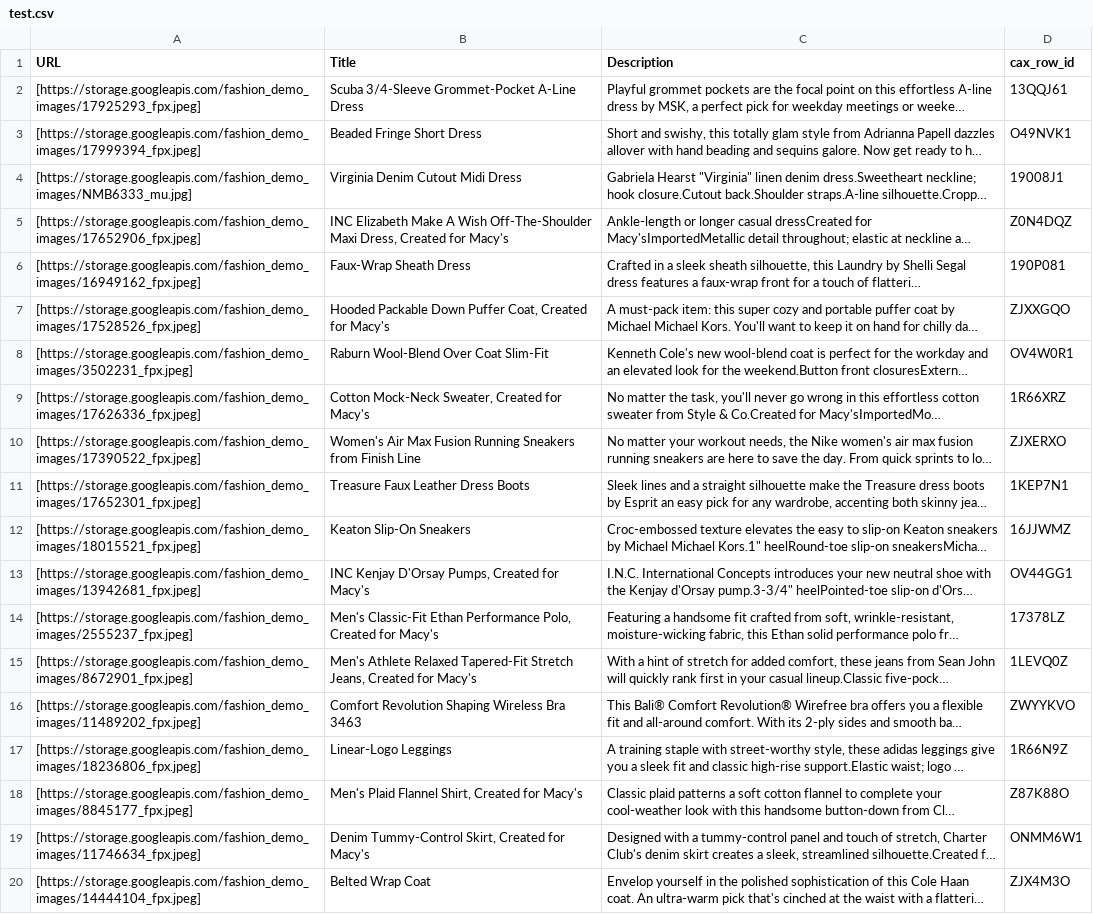
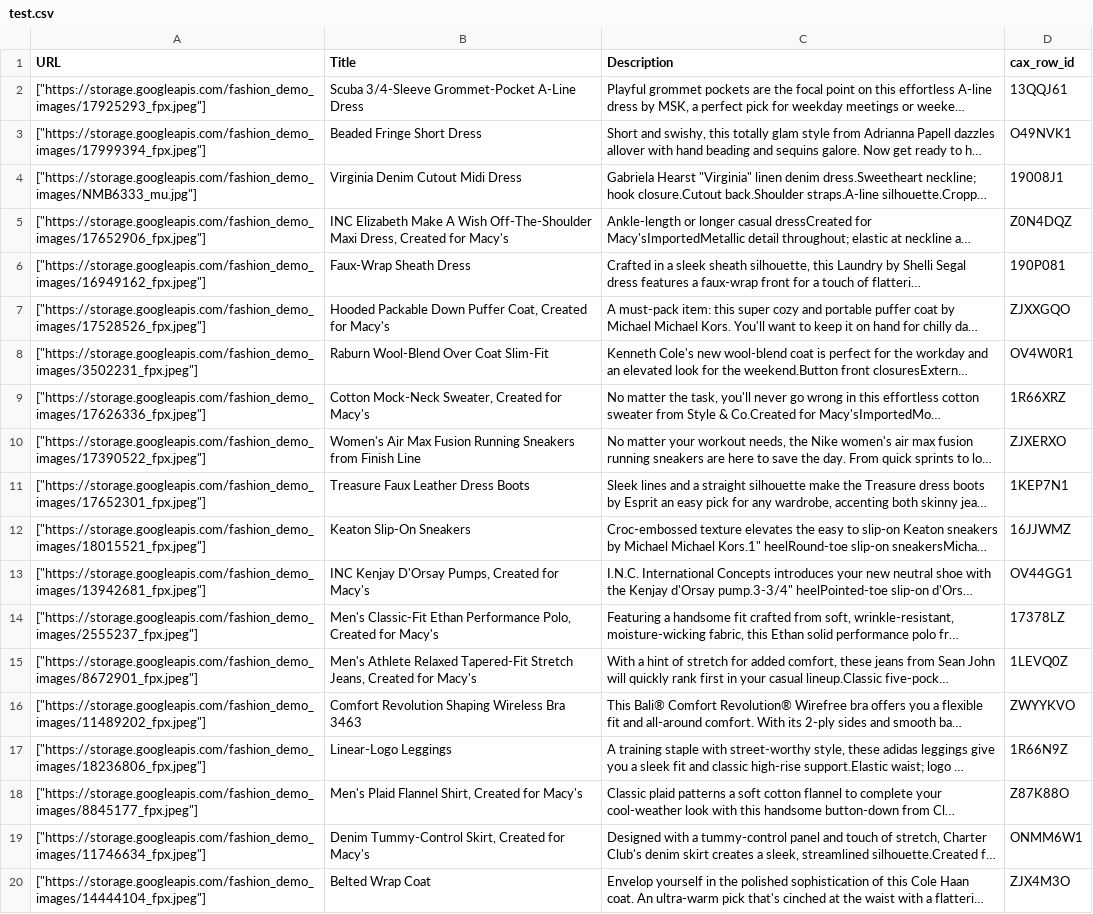
Before and after one commit to sherwin7/sherwin7.github.io, a CSV file: test.csv, drawn as a sheet; long unchanged cells end in …; the diff names each change by its address in the sheet, - before the commit and + after, or states it on an @@ line.

Commit message:
Update test.csv

```diff
--- a/test.csv
+++ b/test.csv
-A2 (URL): [https://storage.googleapis.com/fashion_demo_images/17925293_fpx.jpeg]
+A2 (URL): ["https://storage.googleapis.com/fashion_demo_images/17925293_fpx.jpeg"]
-A3 (URL): [https://storage.googleapis.com/fashion_demo_images/17999394_fpx.jpeg]
+A3 (URL): ["https://storage.googleapis.com/fashion_demo_images/17999394_fpx.jpeg"]
-A4 (URL): [https://storage.googleapis.com/fashion_demo_images/NMB6333_mu.jpg]
+A4 (URL): ["https://storage.googleapis.com/fashion_demo_images/NMB6333_mu.jpg"]
-A5 (URL): [https://storage.googleapis.com/fashion_demo_images/17652906_fpx.jpeg]
+A5 (URL): ["https://storage.googleapis.com/fashion_demo_images/17652906_fpx.jpeg"]
-A6 (URL): [https://storage.googleapis.com/fashion_demo_images/16949162_fpx.jpeg]
+A6 (URL): ["https://storage.googleapis.com/fashion_demo_images/16949162_fpx.jpeg"]
-A7 (URL): [https://storage.googleapis.com/fashion_demo_images/17528526_fpx.jpeg]
+A7 (URL): ["https://storage.googleapis.com/fashion_demo_images/17528526_fpx.jpeg"]
-A8 (URL): [https://storage.googleapis.com/fashion_demo_images/3502231_fpx.jpeg]
+A8 (URL): ["https://storage.googleapis.com/fashion_demo_images/3502231_fpx.jpeg"]
-A9 (URL): [https://storage.googleapis.com/fashion_demo_images/17626336_fpx.jpeg]
+A9 (URL): ["https://storage.googleapis.com/fashion_demo_images/17626336_fpx.jpeg"]
-A10 (URL): [https://storage.googleapis.com/fashion_demo_images/17390522_fpx.jpeg]
+A10 (URL): ["https://storage.googleapis.com/fashion_demo_images/17390522_fpx.jpeg"]
-A11 (URL): [https://storage.googleapis.com/fashion_demo_images/17652301_fpx.jpeg]
+A11 (URL): ["https://storage.googleapis.com/fashion_demo_images/17652301_fpx.jpeg"]
-A12 (URL): [https://storage.googleapis.com/fashion_demo_images/18015521_fpx.jpeg]
+A12 (URL): ["https://storage.googleapis.com/fashion_demo_images/18015521_fpx.jpeg"]
-A13 (URL): [https://storage.googleapis.com/fashion_demo_images/13942681_fpx.jpeg]
+A13 (URL): ["https://storage.googleapis.com/fashion_demo_images/13942681_fpx.jpeg"]
-A14 (URL): [https://storage.googleapis.com/fashion_demo_images/2555237_fpx.jpeg]
+A14 (URL): ["https://storage.googleapis.com/fashion_demo_images/2555237_fpx.jpeg"]
-A15 (URL): [https://storage.googleapis.com/fashion_demo_images/8672901_fpx.jpeg]
+A15 (URL): ["https://storage.googleapis.com/fashion_demo_images/8672901_fpx.jpeg"]
-A16 (URL): [https://storage.googleapis.com/fashion_demo_images/11489202_fpx.jpeg]
+A16 (URL): ["https://storage.googleapis.com/fashion_demo_images/11489202_fpx.jpeg"]
-A17 (URL): [https://storage.googleapis.com/fashion_demo_images/18236806_fpx.jpeg]
+A17 (URL): ["https://storage.googleapis.com/fashion_demo_images/18236806_fpx.jpeg"]
-A18 (URL): [https://storage.googleapis.com/fashion_demo_images/8845177_fpx.jpeg]
+A18 (URL): ["https://storage.googleapis.com/fashion_demo_images/8845177_fpx.jpeg"]
-A19 (URL): [https://storage.googleapis.com/fashion_demo_images/11746634_fpx.jpeg]
+A19 (URL): ["https://storage.googleapis.com/fashion_demo_images/11746634_fpx.jpeg"]
-A20 (URL): [https://storage.googleapis.com/fashion_demo_images/14444104_fpx.jpeg]
+A20 (URL): ["https://storage.googleapis.com/fashion_demo_images/14444104_fpx.jpeg"]
```
